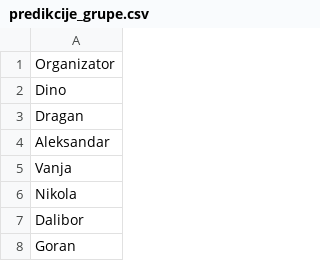
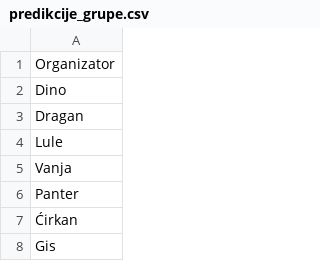
Before and after one commit to tipovi-wc/dez, a CSV file: predikcije_grupe.csv, drawn as a sheet.

```diff
--- a/predikcije_grupe.csv
+++ b/predikcije_grupe.csv
@@ -3,6 +3,6 @@
 "Dragan","","","","","","","","","","","",""
-"Aleksandar","","","","","","","","","","","",""
+"Lule","","","","","","","","","","","",""
 "Vanja","","","","","","","","","","","",""
-"Nikola","","","","","","","","","","","",""
-"Dalibor","","","","","","","","","","","",""
-"Goran","","","","","","","","","","","",""
+"Panter","","","","","","","","","","","",""
+"Ćirkan","","","","","","","","","","","",""
+"Gis","","","","","","","","","","","",""
```
Also changed, not shown: 2 other files.
